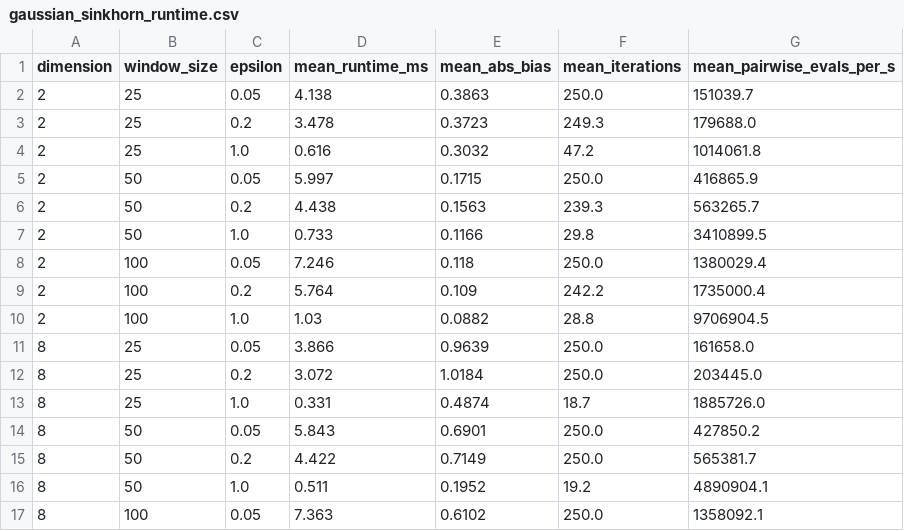
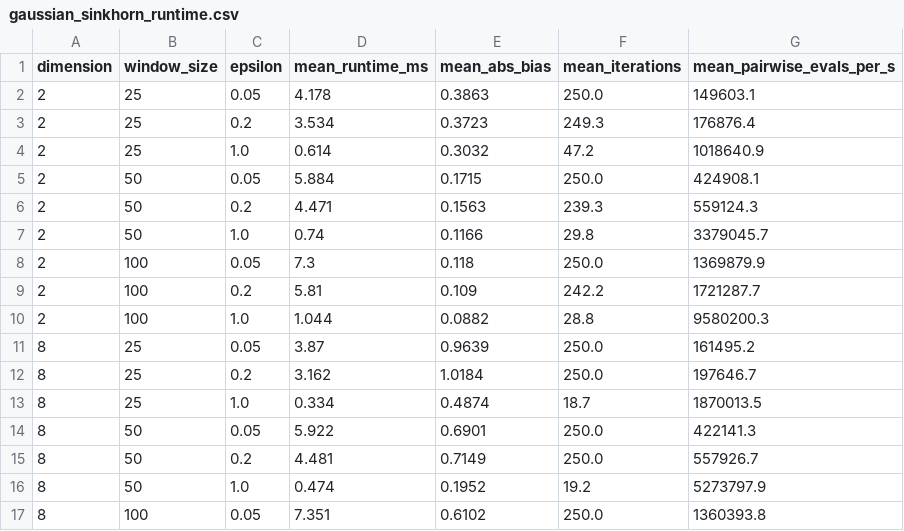
Before and after one commit to jovemexausto/coherence-delay-tradeoff, a CSV file: experiments/artifacts/gaussian/gaussian_sinkhorn_runtime.csv, drawn as a sheet; only a part is shown; the diff covers the shown part only.

```diff
--- a/experiments/artifacts/gaussian/gaussian_sinkhorn_runtime.csv
+++ b/experiments/artifacts/gaussian/gaussian_sinkhorn_runtime.csv
@@ -1,17 +1,17 @@
 dimension,window_size,epsilon,mean_runtime_ms,mean_abs_bias,mean_iterations,mean_pairwise_evals_per_s
-2,25,0.05,4.138,0.3863,250.0,151039.7
-2,25,0.2,3.478,0.3723,249.3,179688.0
-2,25,1.0,0.616,0.3032,47.2,1014061.8
-2,50,0.05,5.997,0.1715,250.0,416865.9
-2,50,0.2,4.438,0.1563,239.3,563265.7
-2,50,1.0,0.733,0.1166,29.8,3410899.5
-2,100,0.05,7.246,0.118,250.0,1380029.4
-2,100,0.2,5.764,0.109,242.2,1735000.4
-2,100,1.0,1.03,0.0882,28.8,9706904.5
-8,25,0.05,3.866,0.9639,250.0,161658.0
-8,25,0.2,3.072,1.0184,250.0,203445.0
-8,25,1.0,0.331,0.4874,18.7,1885726.0
-8,50,0.05,5.843,0.6901,250.0,427850.2
-8,50,0.2,4.422,0.7149,250.0,565381.7
-8,50,1.0,0.511,0.1952,19.2,4890904.1
-8,100,0.05,7.363,0.6102,250.0,1358092.1
+2,25,0.05,4.178,0.3863,250.0,149603.1
+2,25,0.2,3.534,0.3723,249.3,176876.4
+2,25,1.0,0.614,0.3032,47.2,1018640.9
+2,50,0.05,5.884,0.1715,250.0,424908.1
+2,50,0.2,4.471,0.1563,239.3,559124.3
+2,50,1.0,0.74,0.1166,29.8,3379045.7
+2,100,0.05,7.3,0.118,250.0,1369879.9
+2,100,0.2,5.81,0.109,242.2,1721287.7
+2,100,1.0,1.044,0.0882,28.8,9580200.3
+8,25,0.05,3.87,0.9639,250.0,161495.2
+8,25,0.2,3.162,1.0184,250.0,197646.7
+8,25,1.0,0.334,0.4874,18.7,1870013.5
+8,50,0.05,5.922,0.6901,250.0,422141.3
+8,50,0.2,4.481,0.7149,250.0,557926.7
+8,50,1.0,0.474,0.1952,19.2,5273797.9
+8,100,0.05,7.351,0.6102,250.0,1360393.8
```
Also changed, not shown: 22 edited cells elsewhere in this file, experiments/artifacts/particle/particle_active_benchmark_summary.csv, 16 other files.
